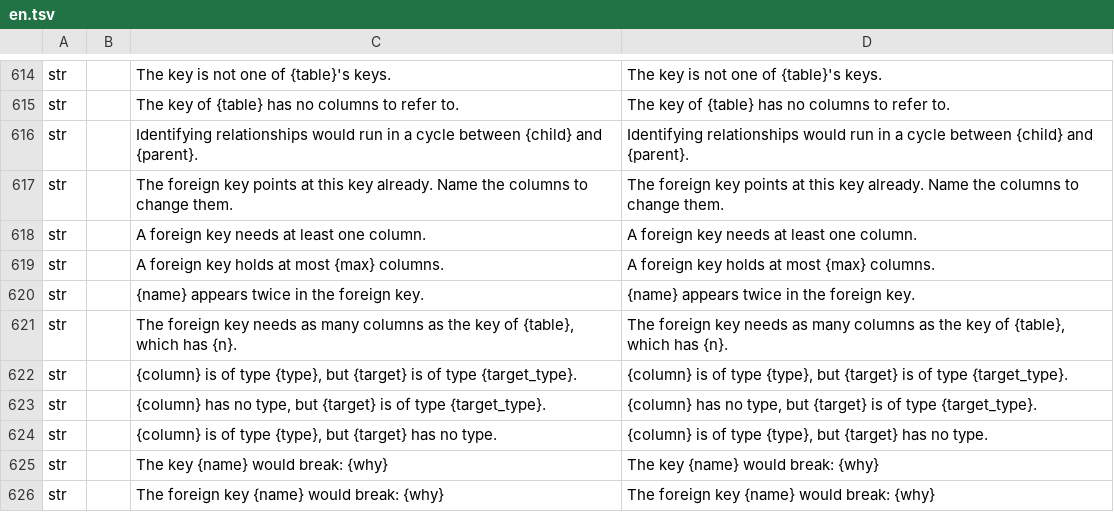
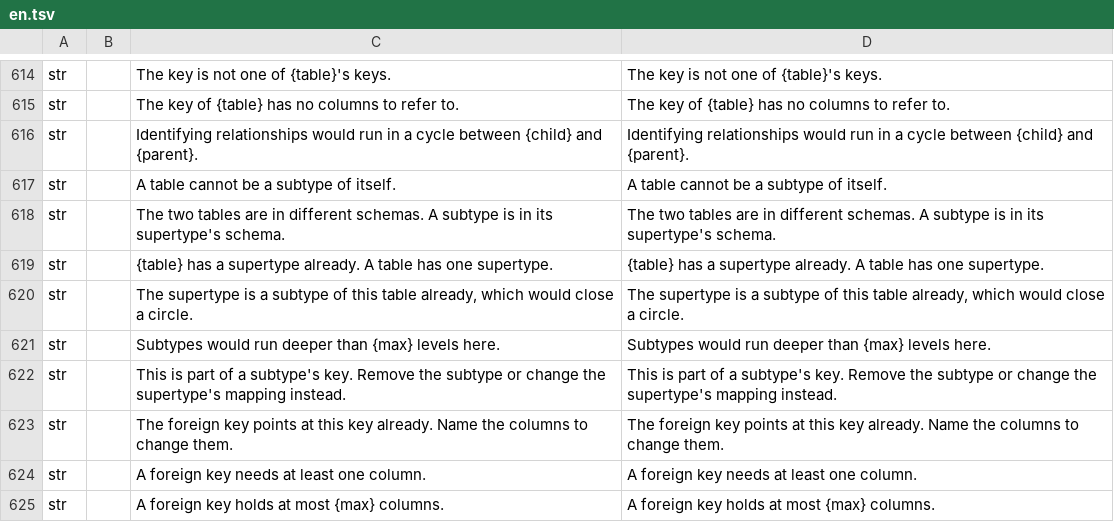
Before and after one commit to software-vision-ai/archforge, a TSV file: crates/ui-egui/src/i18n/en.tsv, drawn as a sheet; only a part is shown, gaps mark what is left out; the shorter side is filled out with more unchanged rows.

```diff
--- a/crates/ui-egui/src/i18n/en.tsv
+++ b/crates/ui-egui/src/i18n/en.tsv
@@ -616,2 +616,8 @@ str		The key of {table} has no columns to refer to.	The key of {table} has no co
 str		Identifying relationships would run in a cycle between {child} and {parent}.	Identifying relationships would run in a cycle between {child} and {parent}.
+str		A table cannot be a subtype of itself.	A table cannot be a subtype of itself.
+str		The two tables are in different schemas. A subtype is in its supertype's schema.	The two tables are in different schemas. A subtype is in its supertype's schema.
+str		{table} has a supertype already. A table has one supertype.	{table} has a supertype already. A table has one supertype.
+str		The supertype is a subtype of this table already, which would close a circle.	The supertype is a subtype of this table already, which would close a circle.
+str		Subtypes would run deeper than {max} levels here.	Subtypes would run deeper than {max} levels here.
+str		This is part of a subtype's key. Remove the subtype or change the supertype's mapping instead.	This is part of a subtype's key. Remove the subtype or change the supertype's mapping instead.
 str		The foreign key points at this key already. Name the columns to change them.	The foreign key points at this key already. Name the columns to change them.
```
Also changed, not shown: crates/ui-egui/src/i18n/de.tsv, crates/ui-egui/src/i18n/es.tsv, 12 other files.
